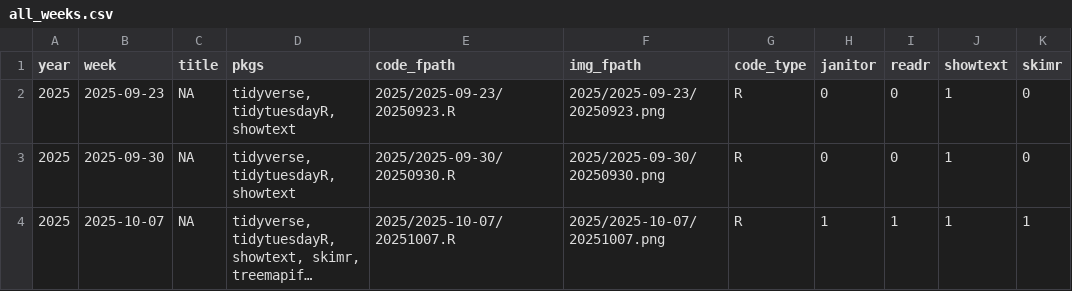
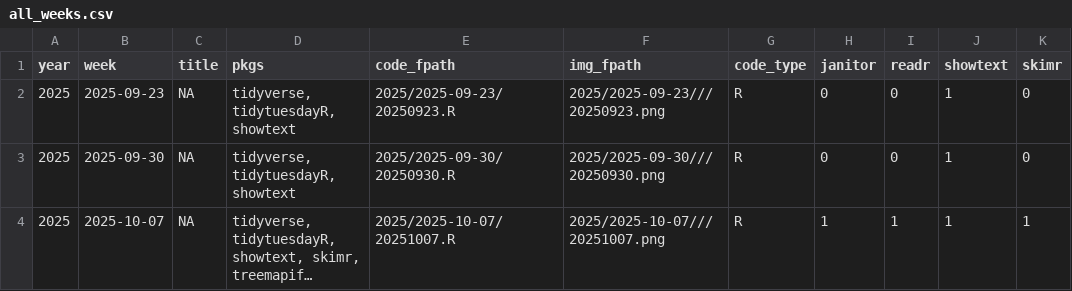
Before and after one commit to moreiragendson/tidytuesday, a CSV file: data/all_weeks.csv, drawn as a sheet; only a part is shown; long unchanged cells end in …; the diff names each change by its address in the sheet, - before the commit and + after, or states it on an @@ line.

```diff
--- a/data/all_weeks.csv
+++ b/data/all_weeks.csv
-F2 (img_fpath): 2025/2025-09-23/20250923.png
+F2 (img_fpath): 2025/2025-09-23///20250923.png
-F3 (img_fpath): 2025/2025-09-30/20250930.png
+F3 (img_fpath): 2025/2025-09-30///20250930.png
-F4 (img_fpath): 2025/2025-10-07/20251007.png
+F4 (img_fpath): 2025/2025-10-07///20251007.png
```
Also changed, not shown: 1 other file.
